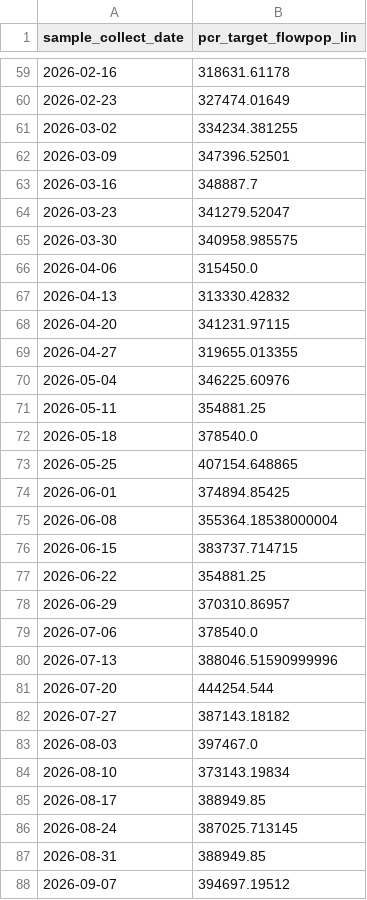
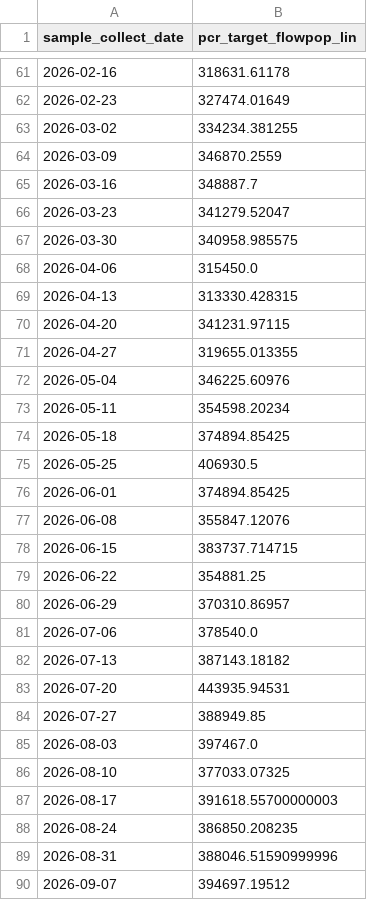
Before and after one commit to fartbagxp/health, a CSV file: data/processed/cdc_open/wastewater_measles.csv, drawn as a sheet; only a part is shown, gaps mark what is left out; the diff covers the shown part only.

```diff
--- a/data/processed/cdc_open/wastewater_measles.csv
+++ b/data/processed/cdc_open/wastewater_measles.csv
@@ -61,3 +63,3 @@ sample_collect_date,pcr_target_flowpop_lin
 2026-03-02,334234.381255
-2026-03-09,347396.52501
+2026-03-09,346870.2559
 2026-03-16,348887.7
@@ -66,3 +68,3 @@ sample_collect_date,pcr_target_flowpop_lin
 2026-04-06,315450.0
-2026-04-13,313330.42832
+2026-04-13,313330.428315
 2026-04-20,341231.97115
@@ -70,7 +72,7 @@ sample_collect_date,pcr_target_flowpop_lin
 2026-05-04,346225.60976
-2026-05-11,354881.25
-2026-05-18,378540.0
-2026-05-25,407154.648865
+2026-05-11,354598.20234
+2026-05-18,374894.85425
+2026-05-25,406930.5
 2026-06-01,374894.85425
-2026-06-08,355364.18538000004
+2026-06-08,355847.12076
 2026-06-15,383737.714715
@@ -79,10 +81,10 @@ sample_collect_date,pcr_target_flowpop_lin
 2026-07-06,378540.0
-2026-07-13,388046.51590999996
-2026-07-20,444254.544
-2026-07-27,387143.18182
+2026-07-13,387143.18182
+2026-07-20,443935.94531
+2026-07-27,388949.85
 2026-08-03,397467.0
-2026-08-10,373143.19834
-2026-08-17,388949.85
-2026-08-24,387025.713145
-2026-08-31,388949.85
+2026-08-10,377033.07325
+2026-08-17,391618.55700000003
+2026-08-24,386850.208235
+2026-08-31,388046.51590999996
 2026-09-07,394697.19512
```
Also changed, not shown: 3 added rows and 9 edited cells elsewhere in this file, data/processed/cdc_open/epidemic_trends_national.csv, data/processed/cdc_open/flu_census_region.csv, 21 other files.
